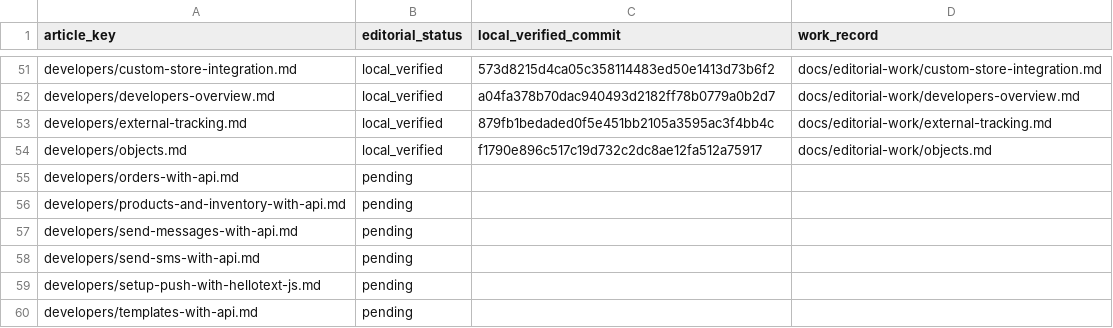
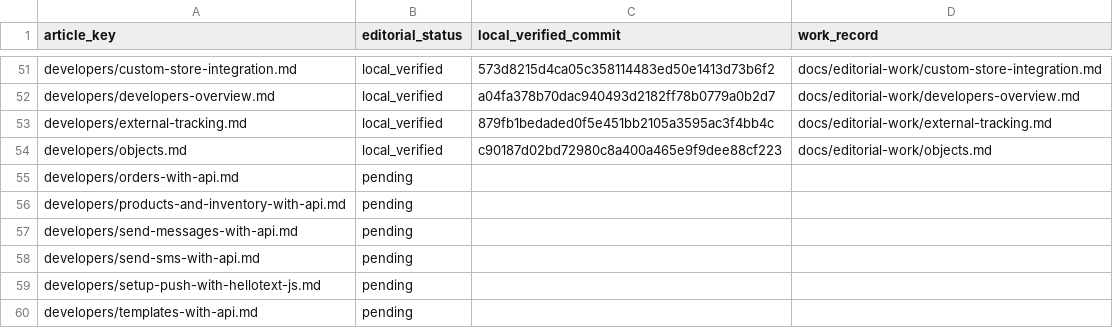
Before and after one commit to hellotext/help, a CSV file: docs/editorial-work/progress.csv, drawn as a sheet; only a part is shown, gaps mark what is left out.

Commit message:
Record public verification of Objects guide

```diff
--- a/docs/editorial-work/progress.csv
+++ b/docs/editorial-work/progress.csv
@@ -53,3 +53,3 @@ developers/developers-overview.md,local_verified,a04fa378b70dac940493d2182ff78b0
 developers/external-tracking.md,local_verified,879fb1bedaded0f5e451bb2105a3595ac3f4bb4c,docs/editorial-work/external-tracking.md
-developers/objects.md,local_verified,f1790e896c517c19d732c2dc8ae12fa512a75917,docs/editorial-work/objects.md
+developers/objects.md,local_verified,c90187d02bd72980c8a400a465e9f9dee88cf223,docs/editorial-work/objects.md
 developers/orders-with-api.md,pending,,
```
Also changed, not shown: 4 other files.
